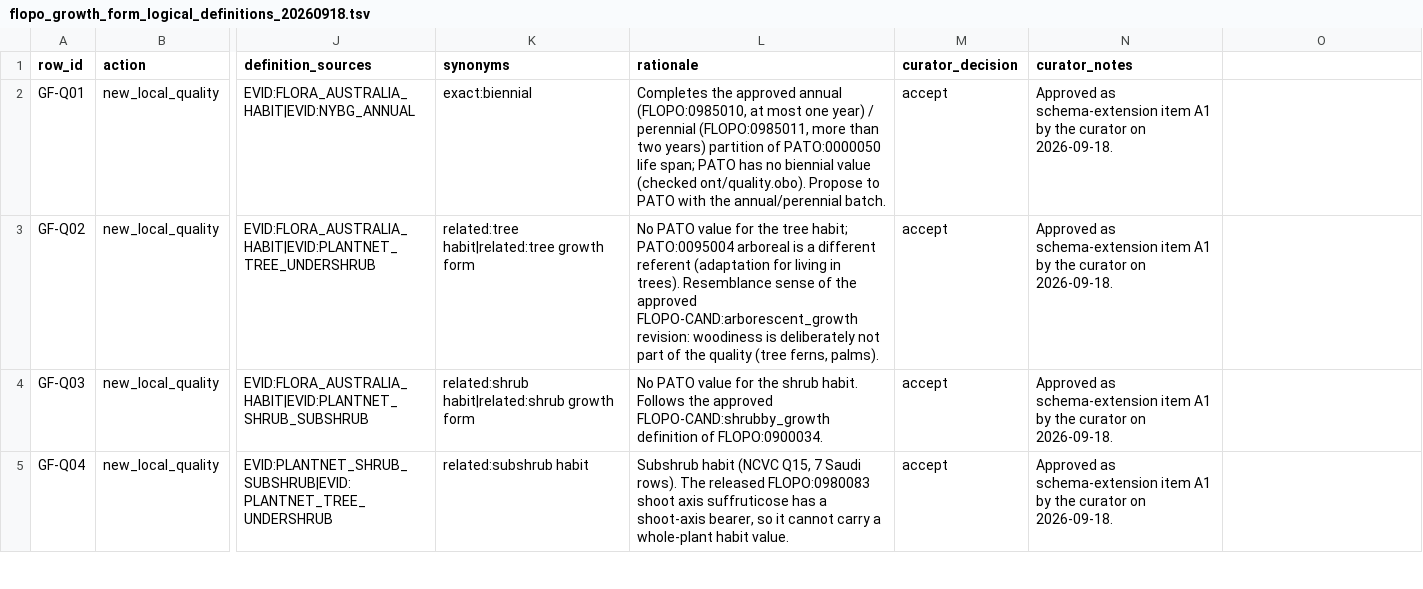
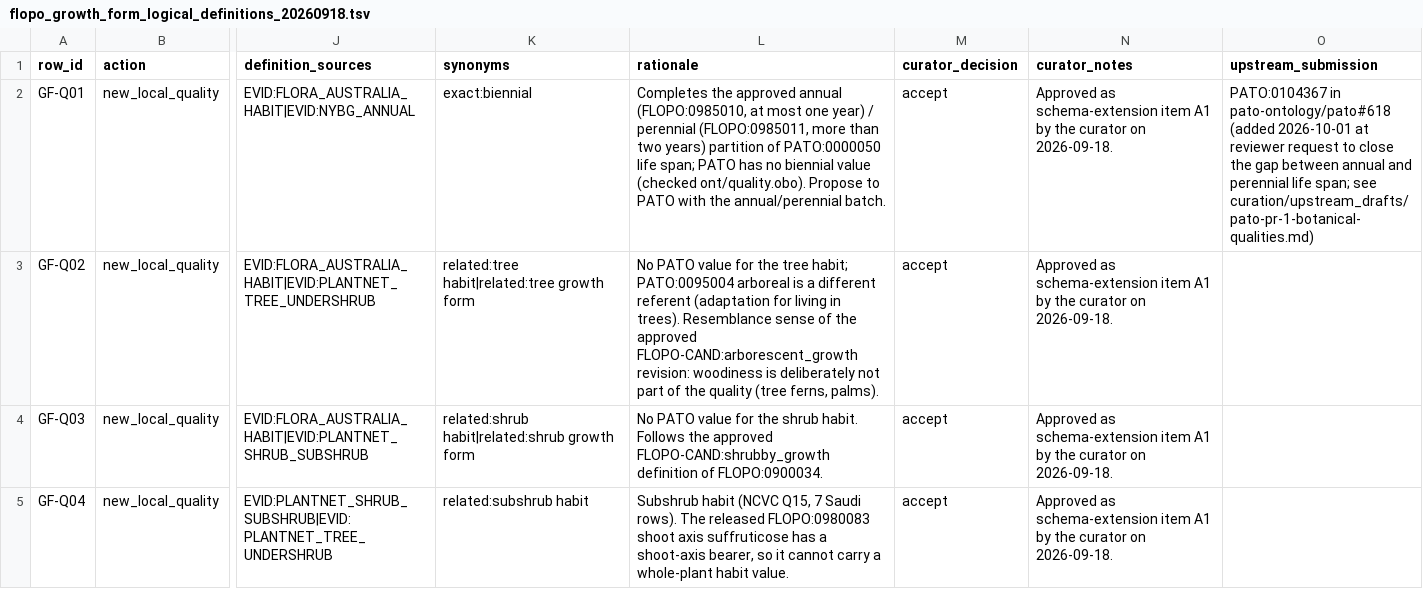
Before and after one commit to flora-phenotype-ontology/flopoontology, a TSV file: curation/flopo_growth_form_logical_definitions_20260918.tsv, drawn as a sheet; only a part is shown, gaps mark what is left out; the diff names each change by its address in the sheet, - before the commit and + after, or states it on an @@ line.

```diff
--- a/curation/flopo_growth_form_logical_definitions_20260918.tsv
+++ b/curation/flopo_growth_form_logical_definitions_20260918.tsv
-O1: (empty)
+O1: upstream_submission
-O2 (upstream_submission): (empty)
+O2 (upstream_submission): PATO:0104367 in pato-ontology/pato#618 (added 2026-10-01 at reviewer request to close the gap between annual and perennial life span; see curation/upstream_drafts/pato-pr-1-botanical-qualities.md)
```
Also changed, not shown: 2 other files.
